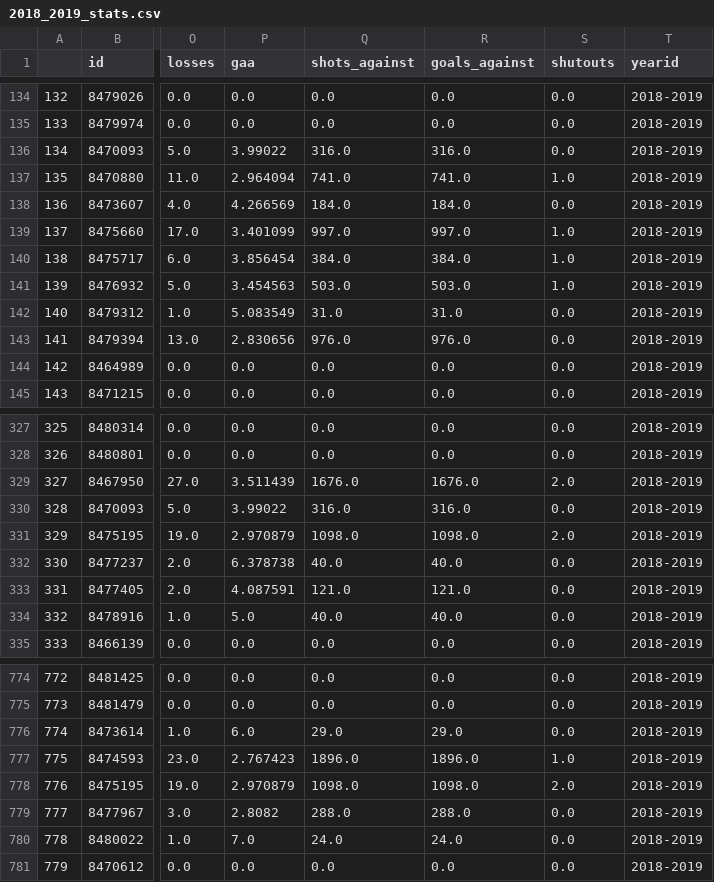
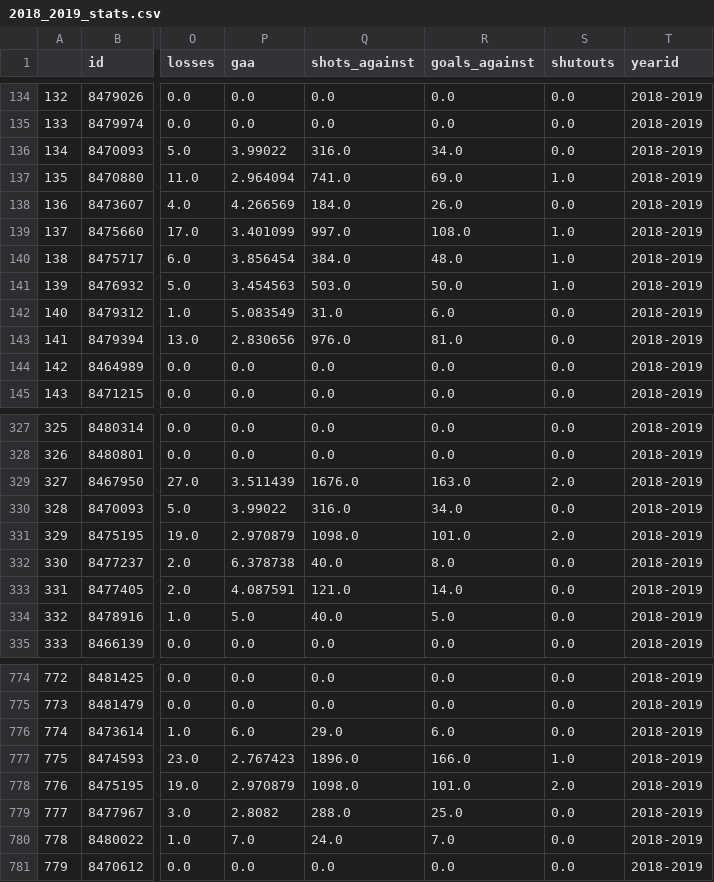
Before and after one commit to Jonathan-Lloyd/Hockey, a CSV file: Data/2018_2019_stats.csv, drawn as a sheet; only a part is shown, gaps mark what is left out; the diff covers the shown part only; the diff names each change by its address in the sheet, - before the commit and + after, or states it on an @@ line.

```diff
--- a/Data/2018_2019_stats.csv
+++ b/Data/2018_2019_stats.csv
-R136 (goals_against): 316.0
+R136 (goals_against): 34.0
-R137 (goals_against): 741.0
+R137 (goals_against): 69.0
-R138 (goals_against): 184.0
+R138 (goals_against): 26.0
-R139 (goals_against): 997.0
+R139 (goals_against): 108.0
-R140 (goals_against): 384.0
+R140 (goals_against): 48.0
-R141 (goals_against): 503.0
+R141 (goals_against): 50.0
-R142 (goals_against): 31.0
+R142 (goals_against): 6.0
-R143 (goals_against): 976.0
+R143 (goals_against): 81.0
-R329 (goals_against): 1676.0
+R329 (goals_against): 163.0
-R330 (goals_against): 316.0
+R330 (goals_against): 34.0
-R331 (goals_against): 1098.0
+R331 (goals_against): 101.0
-R332 (goals_against): 40.0
+R332 (goals_against): 8.0
-R333 (goals_against): 121.0
+R333 (goals_against): 14.0
-R334 (goals_against): 40.0
+R334 (goals_against): 5.0
-R776 (goals_against): 29.0
+R776 (goals_against): 6.0
-R777 (goals_against): 1896.0
+R777 (goals_against): 166.0
-R778 (goals_against): 1098.0
+R778 (goals_against): 101.0
-R779 (goals_against): 288.0
+R779 (goals_against): 25.0
-R780 (goals_against): 24.0
+R780 (goals_against): 7.0
```
Also changed, not shown: 81 edited cells elsewhere in this file, Data/2013_2014_stats.csv, Data/2014_2015_stats.csv, 11 other files.
